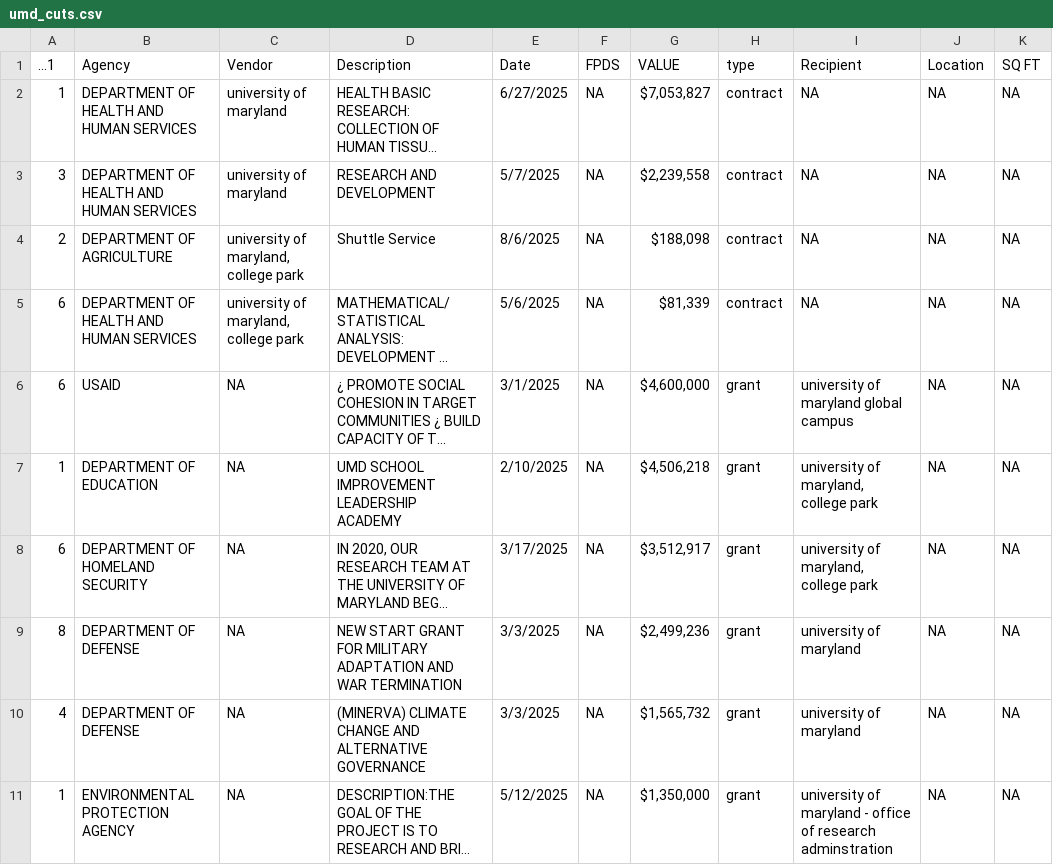
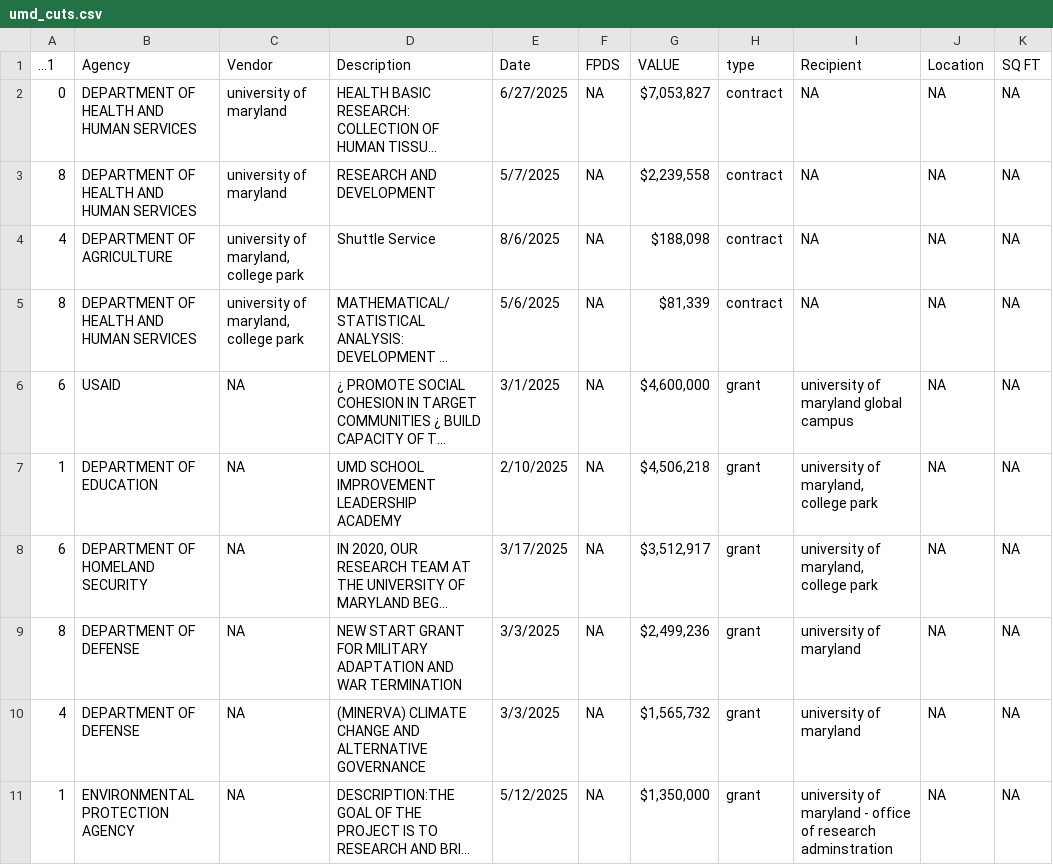
Before and after one commit to diamondback-data-desk/doge_scraper, a CSV file: data/umd_cuts.csv, drawn as a sheet; only a part is shown; long unchanged cells end in …; the diff names each change by its address in the sheet, - before the commit and + after, or states it on an @@ line.

```diff
--- a/data/umd_cuts.csv
+++ b/data/umd_cuts.csv
-A2 (...1): 1
+A2 (...1): 0
-A3 (...1): 3
+A3 (...1): 8
-A4 (...1): 2
+A4 (...1): 4
-A5 (...1): 6
+A5 (...1): 8
```
